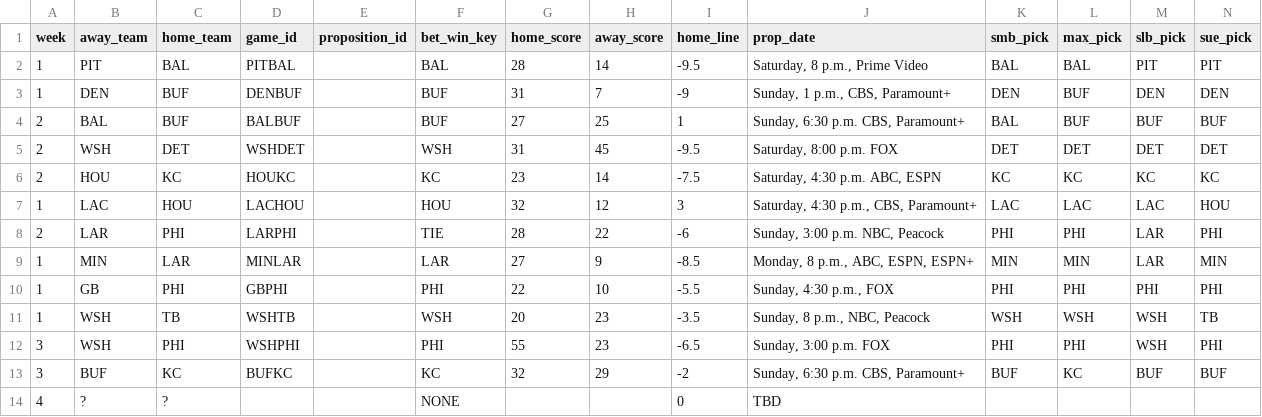
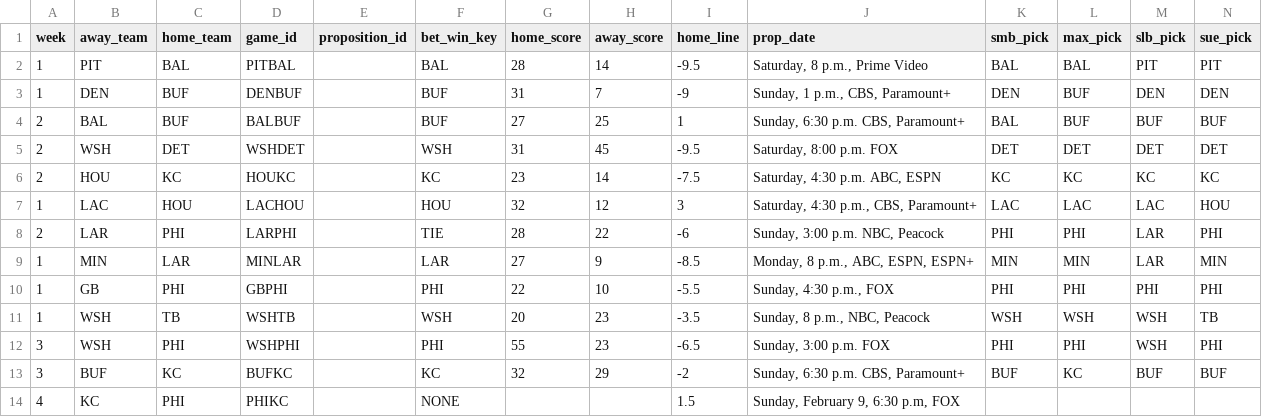
Before and after one commit to bileschi/pierogi_pickem, a CSV file: 2024_2025/playoffs.csv, drawn as a sheet; only a part is shown; removed rows and columns are numbered as before the commit, all else as after; rows hold the shown columns only; the diff names each change by its address in the sheet, - before the commit and + after, or states it on an @@ line.

Commit message:
add superbowl and lines

```diff
--- a/2024_2025/playoffs.csv
+++ b/2024_2025/playoffs.csv
-row 14: 4 | ? | ? |  |  | NONE |  |  | 0 | TBD
+row 14: 4 | KC | PHI | PHIKC |  | NONE |  |  | 1.5 | Sunday, February 9, 6:30 p.m, FOX
```
